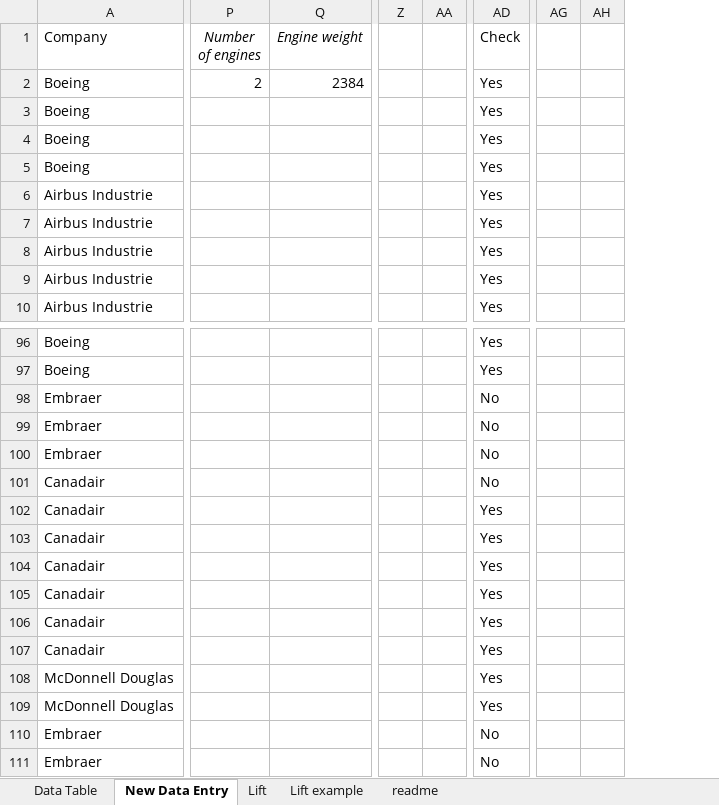
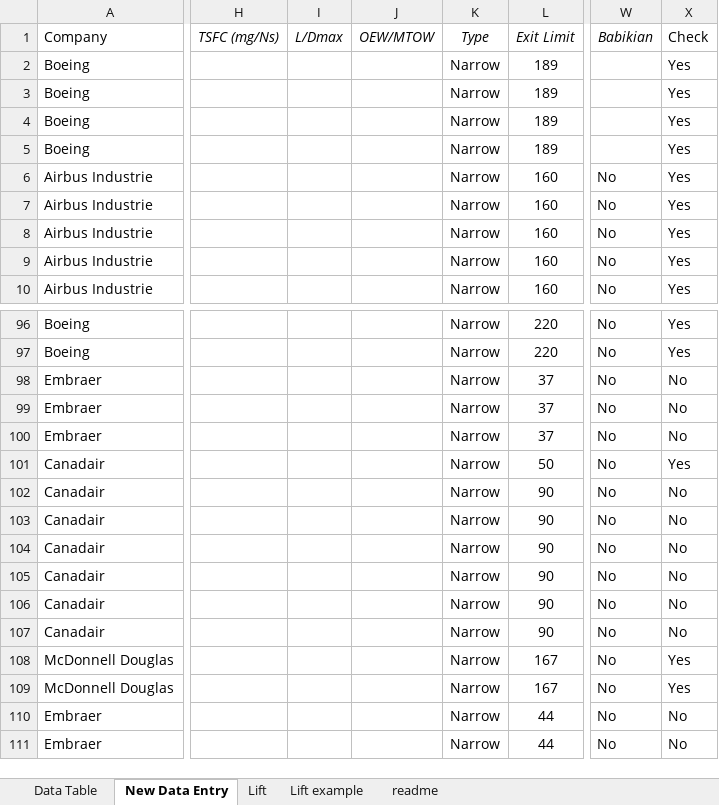
Before and after one commit to rohrerph/Master_Thesis_Codes, an Excel workbook: overall/data/Aircraft Databank v2.xlsx, sheet New Data Entry, drawn as a sheet; only a part is shown, gaps mark what is left out; values as stored, in another font and other column widths than the file's, no borders; removed rows and columns are numbered as before the commit, all else as after; the diff covers the shown part only; the diff names each change by its address in the sheet, - before the commit and + after, or states it on an @@ line.

Commit message:
Fuse average seat number into df for all aircraft data, add data from local folder into the repository

```diff
--- a/overall/data/Aircraft Databank v2.xlsx (sheet New Data Entry)
+++ b/overall/data/Aircraft Databank v2.xlsx (sheet New Data Entry)
@@ column H (TSFC (mg/Ns)) unhidden, empty @@
@@ column I (L/Dmax) unhidden, empty @@
@@ column J (OEW/MTOW) unhidden, empty @@
@@ column K (Type) unhidden, rows 2-10: all Narrow; rows 96-111: all Narrow @@
@@ column L (Exit Limit) unhidden, rows 2-10: 189 | 189 | 189 | 189 | 160 | 160 | 160 | 160 | 160; rows 96-111: 220 | 220 | 37 | 37 | 37 | 50 | 90 | 90 | 90 | 90 | 90 | 90 | 167 | 167 | 44 | 44 @@
-column P (Number of engines), row 2: 2
-column Q (Engine weight), row 2: 2384
-column Z, empty
-column AA, empty
+column W (Babikian), rows 6-10: all No; rows 96-111: all No
-column AG, empty
-column AH, empty
-X101 (Check): No
+X101 (Check): Yes
-X102:X107 (Check): Yes
+X102:X107 (Check): No
```
Also changed, not shown: 28 added rows and 3 removed columns elsewhere in this sheet, sheet Data Table, hidden cells, 41 other files.
